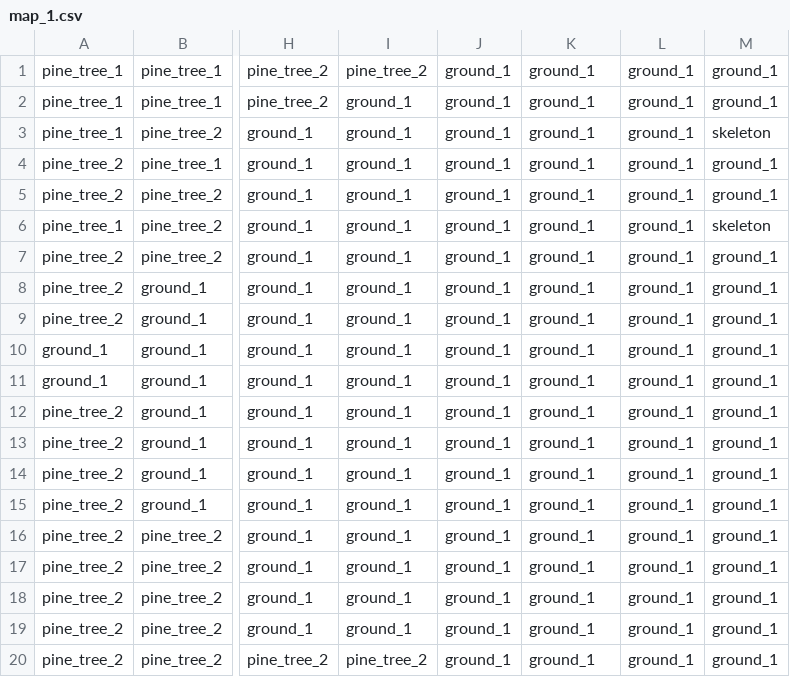
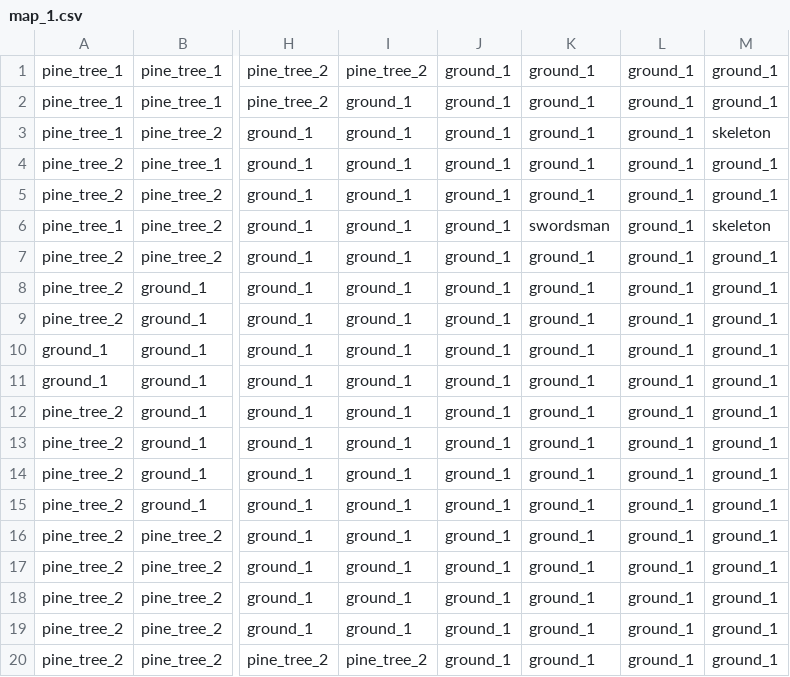
Before and after one commit to barnabas-kalydy/Turn-Based-Strategy-Game, a CSV file: src/main/resources/maps/1/map_1.csv, drawn as a sheet; only a part is shown, gaps mark what is left out; the diff names each change by its address in the sheet, - before the commit and + after, or states it on an @@ line.

```diff
--- a/src/main/resources/maps/1/map_1.csv
+++ b/src/main/resources/maps/1/map_1.csv
-K6: ground_1
+K6: swordsman
```
Also changed, not shown: 7 other files.
